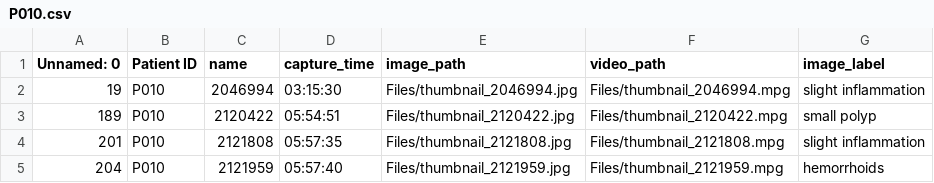
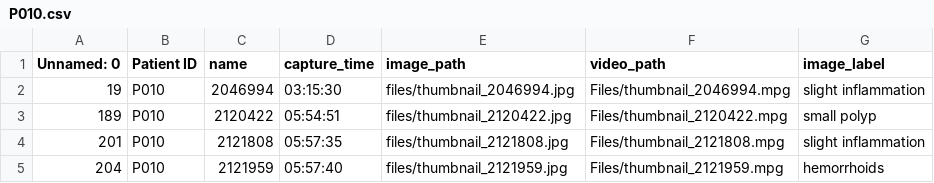
Before and after one commit to anuja13/CAPTIV8-dashboard, a CSV file: data/img_text_pair/P010.csv, drawn as a sheet.

Commit message:
Corrected Filenames

```diff
--- a/data/img_text_pair/P010.csv
+++ b/data/img_text_pair/P010.csv
@@ -1,5 +1,5 @@
 Unnamed: 0,Patient ID,name,capture_time,image_path,video_path,image_label
-19,P010,2046994,03:15:30,Files/thumbnail_2046994.jpg,Files/thumbnail_2046994.mpg,slight inflammation
-189,P010,2120422,05:54:51,Files/thumbnail_2120422.jpg,Files/thumbnail_2120422.mpg,small polyp
-201,P010,2121808,05:57:35,Files/thumbnail_2121808.jpg,Files/thumbnail_2121808.mpg,slight inflammation
-204,P010,2121959,05:57:40,Files/thumbnail_2121959.jpg,Files/thumbnail_2121959.mpg,hemorrhoids
+19,P010,2046994,03:15:30,files/thumbnail_2046994.jpg,Files/thumbnail_2046994.mpg,slight inflammation
+189,P010,2120422,05:54:51,files/thumbnail_2120422.jpg,Files/thumbnail_2120422.mpg,small polyp
+201,P010,2121808,05:57:35,files/thumbnail_2121808.jpg,Files/thumbnail_2121808.mpg,slight inflammation
+204,P010,2121959,05:57:40,files/thumbnail_2121959.jpg,Files/thumbnail_2121959.mpg,hemorrhoids
```
